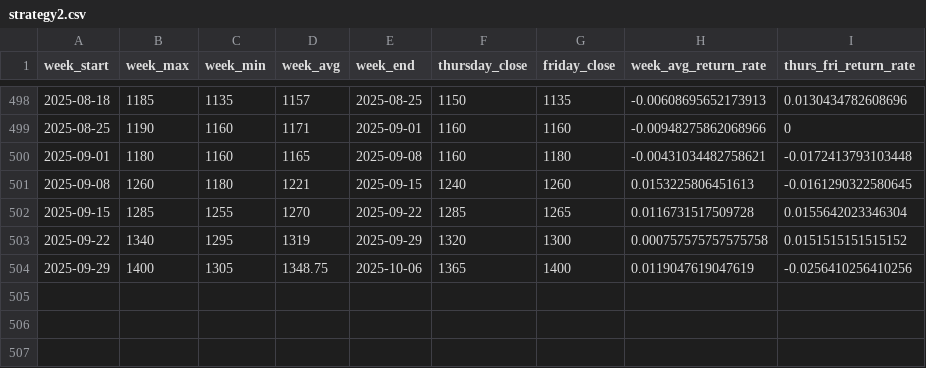
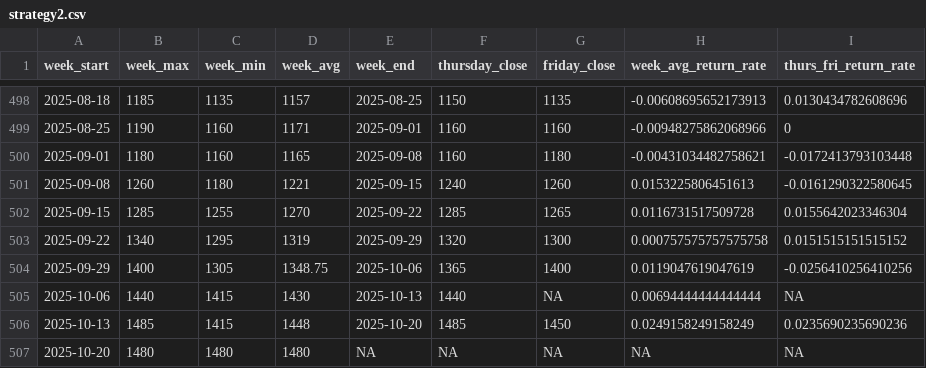
Before and after one commit to Russell-Shean/tsmc-stock-data, a CSV file: data/back_testing/strategy2.csv, drawn as a sheet; only a part is shown, gaps mark what is left out; the diff names each change by its address in the sheet, - before the commit and + after, or states it on an @@ line.

```diff
--- a/data/back_testing/strategy2.csv
+++ b/data/back_testing/strategy2.csv
+row 505: 2025-10-06 | 1440 | 1415 | 1430 | 2025-10-13 | 1440 | NA | 0.00694444444444444 | NA
+row 506: 2025-10-13 | 1485 | 1415 | 1448 | 2025-10-20 | 1485 | 1450 | 0.0249158249158249 | 0.0235690235690236
+row 507: 2025-10-20 | 1480 | 1480 | 1480 | NA | NA | NA | NA | NA
```
Also changed, not shown: 3 other files.
